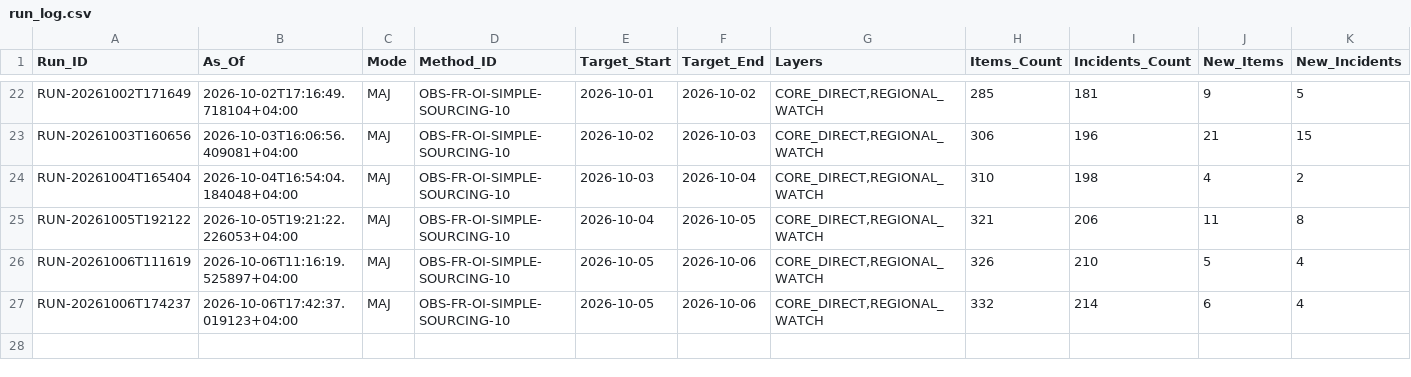
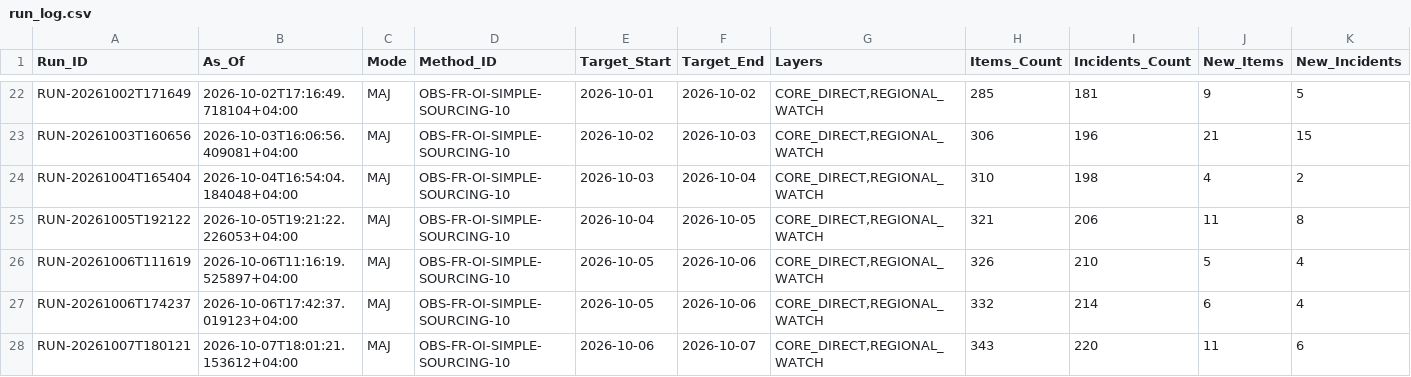
Before and after one commit to Ya7o/Cyberwatch, a CSV file: data/run_log.csv, drawn as a sheet; only a part is shown, gaps mark what is left out; rows hold the shown columns only; the diff names each change by its address in the sheet, - before the commit and + after, or states it on an @@ line.

```diff
--- a/data/run_log.csv
+++ b/data/run_log.csv
+row 28: RUN-20261007T180121 | 2026-10-07T18:01:21.153612+04:00 | MAJ | OBS-FR-OI-SIMPLE-SOURCING-10 | 2026-10-06 | 2026-10-07 | CORE_DIRECT,REGIONAL_WATCH | 343 | 220 | 11 | 6
```
Also changed, not shown: data/incident_dedup_registry.csv, data/incidents.csv, 26 other files.
